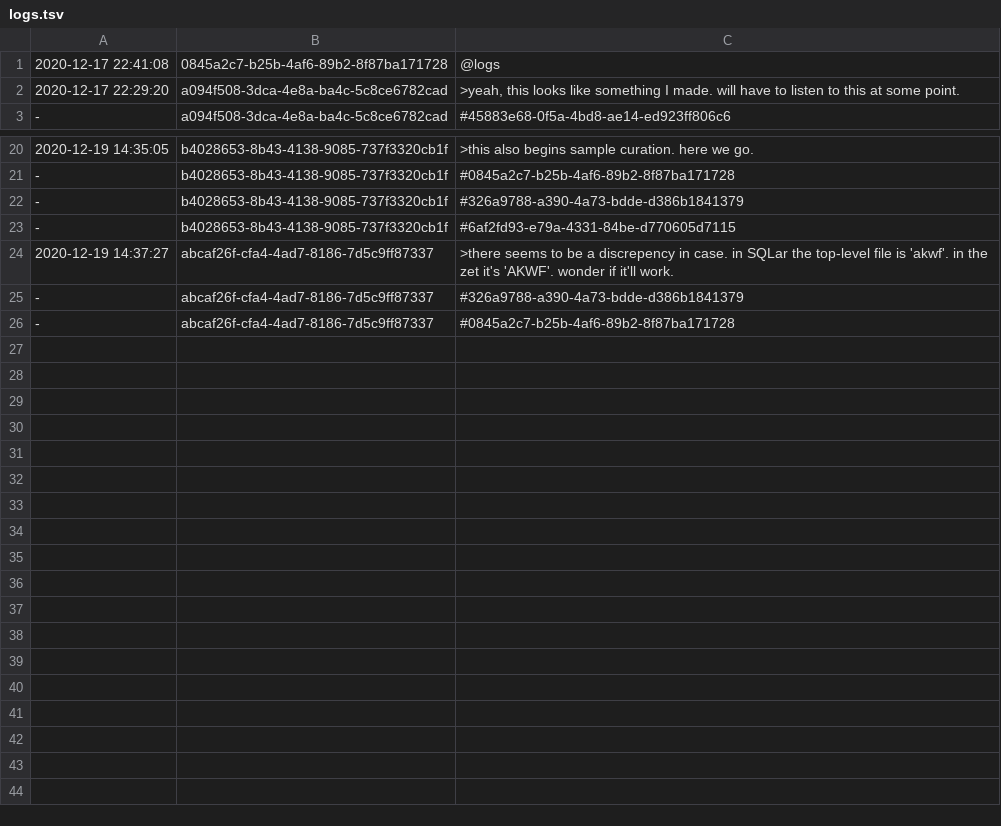
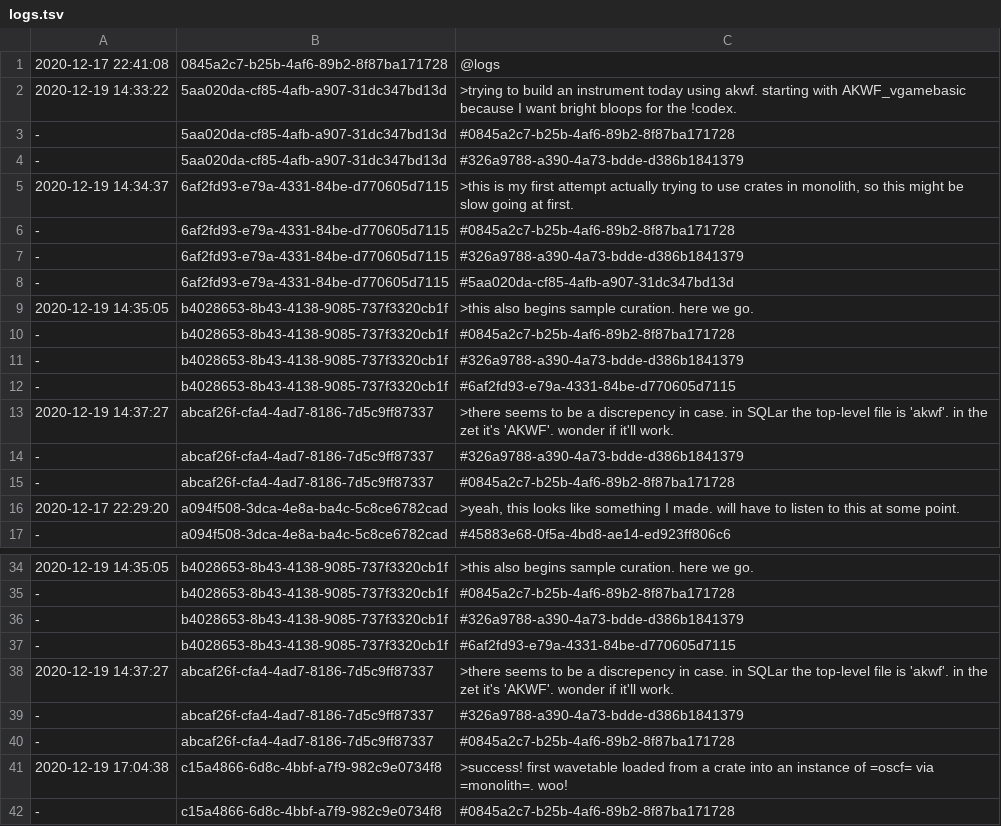
Before and after one commit to PaulBatchelor/smp, a TSV file: logs.tsv, drawn as a sheet; only a part is shown, gaps mark what is left out; the diff names each change by its address in the sheet, - before the commit and + after, or states it on an @@ line.

Commit message:
fixed case in akwf
FossilOrigin-Name: 3271ebb013bd6f120759ef41484d7e25c325d781d9203e9e7ead353887a386cc

```diff
--- a/logs.tsv
+++ b/logs.tsv
+row 2: 2020-12-19 14:33:22 | 5aa020da-cf85-4afb-a907-31dc347bd13d | >trying to build an instrument today using akwf. starting with AKWF_vgamebasic because I want bright bloops for the !codex.
+row 3: - | 5aa020da-cf85-4afb-a907-31dc347bd13d | #0845a2c7-b25b-4af6-89b2-8f87ba171728
+row 4: - | 5aa020da-cf85-4afb-a907-31dc347bd13d | #326a9788-a390-4a73-bdde-d386b1841379
+row 5: 2020-12-19 14:34:37 | 6af2fd93-e79a-4331-84be-d770605d7115 | >this is my first attempt actually trying to use crates in monolith, so this might be slow going at first.
+row 6: - | 6af2fd93-e79a-4331-84be-d770605d7115 | #0845a2c7-b25b-4af6-89b2-8f87ba171728
+row 7: - | 6af2fd93-e79a-4331-84be-d770605d7115 | #326a9788-a390-4a73-bdde-d386b1841379
+row 8: - | 6af2fd93-e79a-4331-84be-d770605d7115 | #5aa020da-cf85-4afb-a907-31dc347bd13d
+row 9: 2020-12-19 14:35:05 | b4028653-8b43-4138-9085-737f3320cb1f | >this also begins sample curation. here we go.
+row 10: - | b4028653-8b43-4138-9085-737f3320cb1f | #0845a2c7-b25b-4af6-89b2-8f87ba171728
+row 11: - | b4028653-8b43-4138-9085-737f3320cb1f | #326a9788-a390-4a73-bdde-d386b1841379
+row 12: - | b4028653-8b43-4138-9085-737f3320cb1f | #6af2fd93-e79a-4331-84be-d770605d7115
+row 13: 2020-12-19 14:37:27 | abcaf26f-cfa4-4ad7-8186-7d5c9ff87337 | >there seems to be a discrepency in case. in SQLar the top-level file is 'akwf'. in the zet it's 'AKWF'. wonder if it'll work.
+row 14: - | abcaf26f-cfa4-4ad7-8186-7d5c9ff87337 | #326a9788-a390-4a73-bdde-d386b1841379
+row 15: - | abcaf26f-cfa4-4ad7-8186-7d5c9ff87337 | #0845a2c7-b25b-4af6-89b2-8f87ba171728
+row 41: 2020-12-19 17:04:38 | c15a4866-6d8c-4bbf-a7f9-982c9e0734f8 | >success! first wavetable loaded from a crate into an instance of =oscf= via =monolith=. woo!
+row 42: - | c15a4866-6d8c-4bbf-a7f9-982c9e0734f8 | #0845a2c7-b25b-4af6-89b2-8f87ba171728
```
Also changed, not shown: akwf/zet.tsv.
